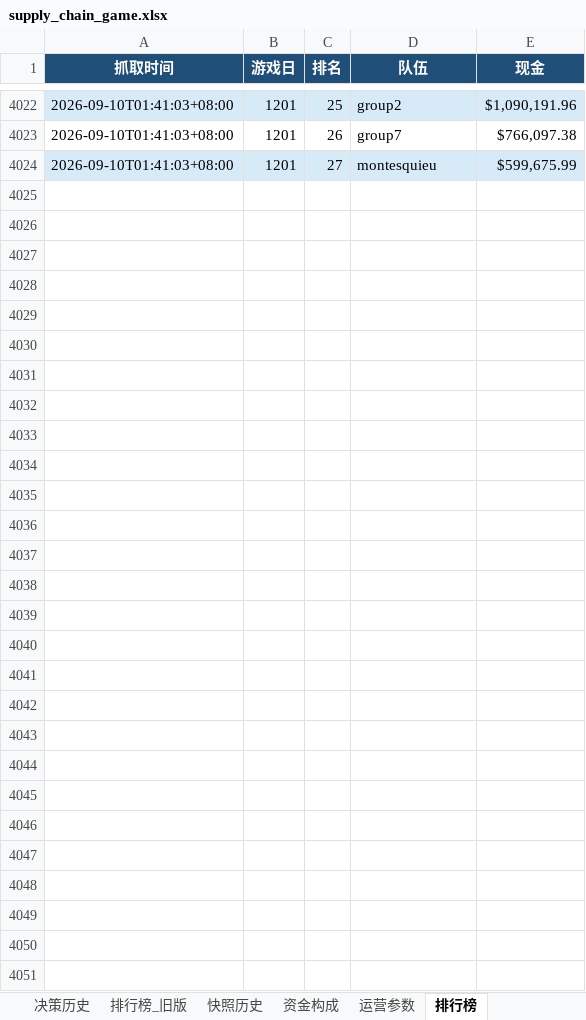
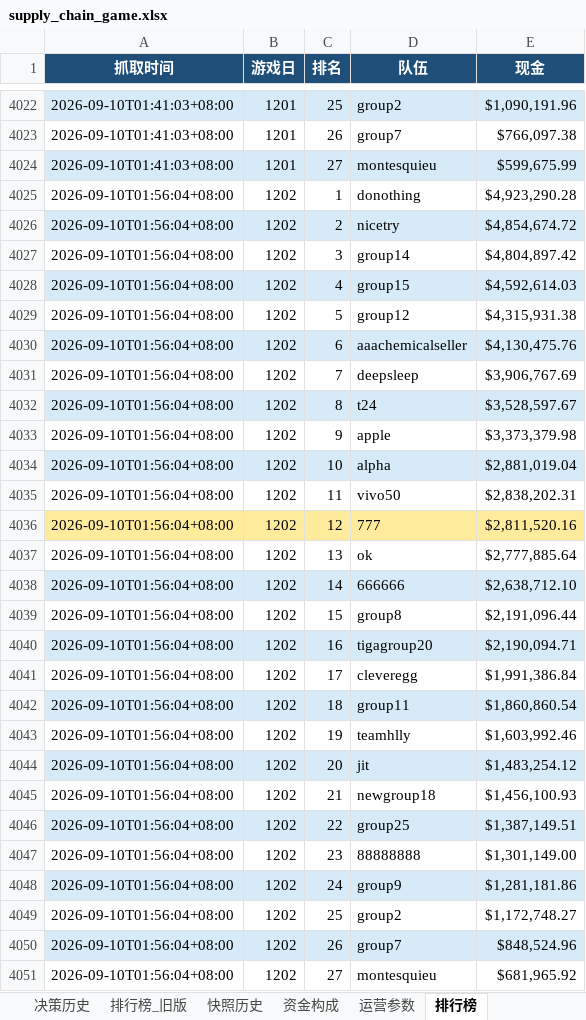
Before and after one commit to Vikotevili/sc-game-tracker, an Excel workbook: data/supply_chain_game.xlsx, sheet 排行榜, drawn as a sheet; only a part is shown, gaps mark what is left out; values as stored, in another font and other column widths than the file's, no borders; the diff names each change by its address in the sheet, - before the commit and + after, or states it on an @@ line.

Commit message:
Update game data: day 1202, cash 2802420.16, 3-day period 401

```diff
--- a/data/supply_chain_game.xlsx (sheet 排行榜)
+++ b/data/supply_chain_game.xlsx (sheet 排行榜)
+row 4025: 2026-09-10T01:56:04+08:00 | 1202 | 1 | donothing | $4,923,290.28
+row 4026: 2026-09-10T01:56:04+08:00 | 1202 | 2 | nicetry | $4,854,674.72
+row 4027: 2026-09-10T01:56:04+08:00 | 1202 | 3 | group14 | $4,804,897.42
+row 4028: 2026-09-10T01:56:04+08:00 | 1202 | 4 | group15 | $4,592,614.03
+row 4029: 2026-09-10T01:56:04+08:00 | 1202 | 5 | group12 | $4,315,931.38
+row 4030: 2026-09-10T01:56:04+08:00 | 1202 | 6 | aaachemicalseller | $4,130,475.76
+row 4031: 2026-09-10T01:56:04+08:00 | 1202 | 7 | deepsleep | $3,906,767.69
+row 4032: 2026-09-10T01:56:04+08:00 | 1202 | 8 | t24 | $3,528,597.67
+row 4033: 2026-09-10T01:56:04+08:00 | 1202 | 9 | apple | $3,373,379.98
+row 4034: 2026-09-10T01:56:04+08:00 | 1202 | 10 | alpha | $2,881,019.04
+row 4035: 2026-09-10T01:56:04+08:00 | 1202 | 11 | vivo50 | $2,838,202.31
+row 4036: 2026-09-10T01:56:04+08:00 | 1202 | 12 | 777 | $2,811,520.16
+row 4037: 2026-09-10T01:56:04+08:00 | 1202 | 13 | ok | $2,777,885.64
+row 4038: 2026-09-10T01:56:04+08:00 | 1202 | 14 | 666666 | $2,638,712.10
+row 4039: 2026-09-10T01:56:04+08:00 | 1202 | 15 | group8 | $2,191,096.44
+row 4040: 2026-09-10T01:56:04+08:00 | 1202 | 16 | tigagroup20 | $2,190,094.71
+row 4041: 2026-09-10T01:56:04+08:00 | 1202 | 17 | cleveregg | $1,991,386.84
+row 4042: 2026-09-10T01:56:04+08:00 | 1202 | 18 | group11 | $1,860,860.54
+row 4043: 2026-09-10T01:56:04+08:00 | 1202 | 19 | teamhlly | $1,603,992.46
+row 4044: 2026-09-10T01:56:04+08:00 | 1202 | 20 | jit | $1,483,254.12
+row 4045: 2026-09-10T01:56:04+08:00 | 1202 | 21 | newgroup18 | $1,456,100.93
+row 4046: 2026-09-10T01:56:04+08:00 | 1202 | 22 | group25 | $1,387,149.51
+row 4047: 2026-09-10T01:56:04+08:00 | 1202 | 23 | 88888888 | $1,301,149.00
+row 4048: 2026-09-10T01:56:04+08:00 | 1202 | 24 | group9 | $1,281,181.86
+row 4049: 2026-09-10T01:56:04+08:00 | 1202 | 25 | group2 | $1,172,748.27
+row 4050: 2026-09-10T01:56:04+08:00 | 1202 | 26 | group7 | $848,524.96
+row 4051: 2026-09-10T01:56:04+08:00 | 1202 | 27 | montesquieu | $681,965.92
```
Also changed, not shown: sheet 资金构成, sheet 快照历史, sheet 每日数据, sheet 概览, sheet 决策历史, sheet 三日周期.
